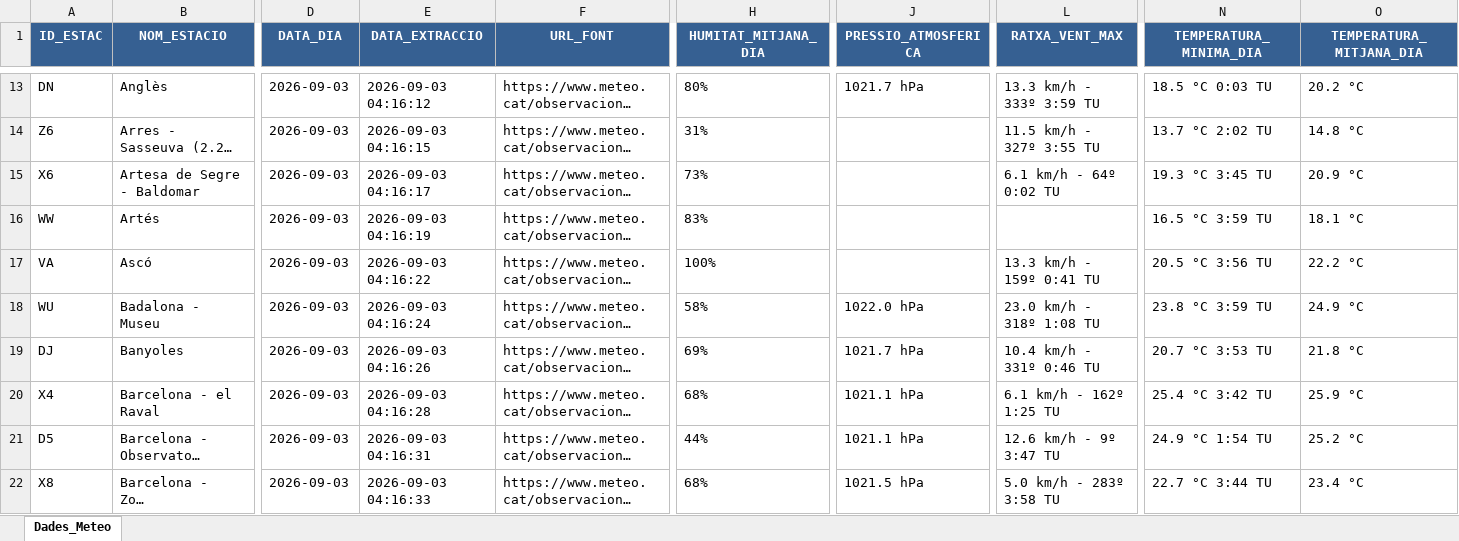
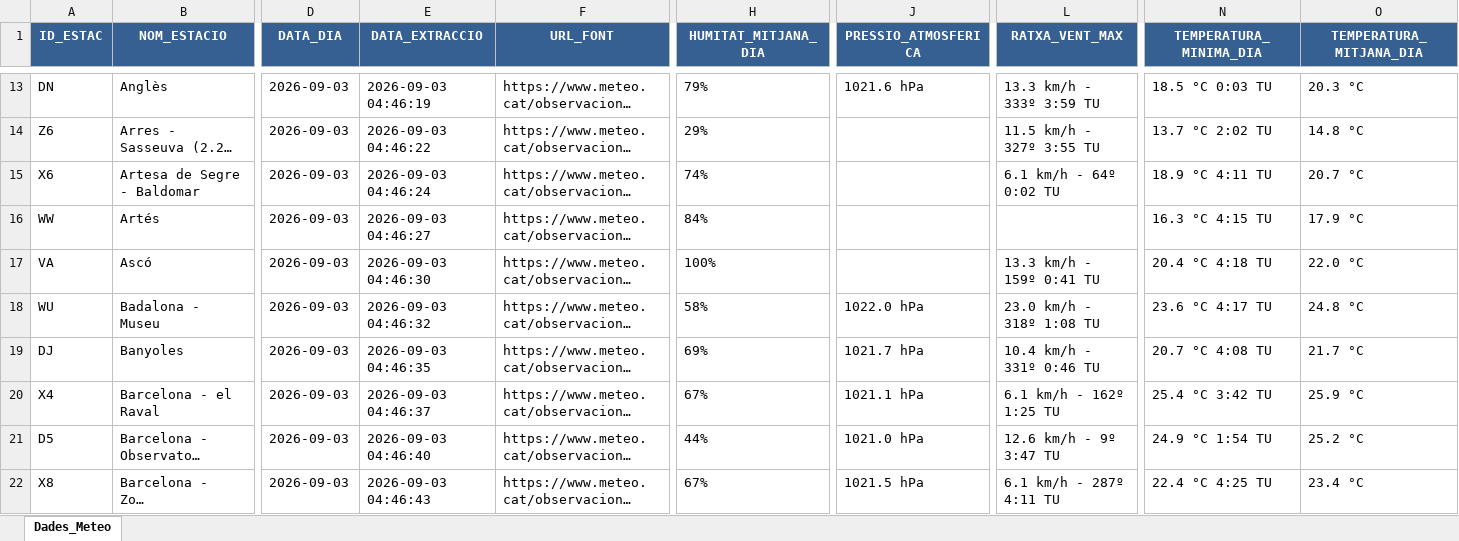
Before and after one commit to joandecorts/getdailydate, an Excel workbook: src/data/resum_diari_meteocat.xlsx, sheet Dades_Meteo, drawn as a sheet; only a part is shown, gaps mark what is left out; long unchanged cells end in …; values as stored, in another font and other column widths than the file's, no borders; the diff covers the shown part only; the diff names each change by its address in the sheet, - before the commit and + after, or states it on an @@ line.

```diff
--- a/src/data/resum_diari_meteocat.xlsx (sheet Dades_Meteo)
+++ b/src/data/resum_diari_meteocat.xlsx (sheet Dades_Meteo)
-E13 (DATA_EXTRACCIO): 2026-09-03 04:16:12
+E13 (DATA_EXTRACCIO): 2026-09-03 04:46:19
-H13 (HUMITAT_MITJANA_DIA): 80%
+H13 (HUMITAT_MITJANA_DIA): 79%
-J13 (PRESSIO_ATMOSFERICA): 1021.7 hPa
+J13 (PRESSIO_ATMOSFERICA): 1021.6 hPa
-O13 (TEMPERATURA_MITJANA_DIA): 20.2 °C
+O13 (TEMPERATURA_MITJANA_DIA): 20.3 °C
-E14 (DATA_EXTRACCIO): 2026-09-03 04:16:15
+E14 (DATA_EXTRACCIO): 2026-09-03 04:46:22
-H14 (HUMITAT_MITJANA_DIA): 31%
+H14 (HUMITAT_MITJANA_DIA): 29%
-E15 (DATA_EXTRACCIO): 2026-09-03 04:16:17
+E15 (DATA_EXTRACCIO): 2026-09-03 04:46:24
-H15 (HUMITAT_MITJANA_DIA): 73%
+H15 (HUMITAT_MITJANA_DIA): 74%
-N15 (TEMPERATURA_MINIMA_DIA): 19.3 °C 3:45 TU
+N15 (TEMPERATURA_MINIMA_DIA): 18.9 °C 4:11 TU
-O15 (TEMPERATURA_MITJANA_DIA): 20.9 °C
+O15 (TEMPERATURA_MITJANA_DIA): 20.7 °C
-E16 (DATA_EXTRACCIO): 2026-09-03 04:16:19
+E16 (DATA_EXTRACCIO): 2026-09-03 04:46:27
-H16 (HUMITAT_MITJANA_DIA): 83%
+H16 (HUMITAT_MITJANA_DIA): 84%
-N16 (TEMPERATURA_MINIMA_DIA): 16.5 °C 3:59 TU
+N16 (TEMPERATURA_MINIMA_DIA): 16.3 °C 4:15 TU
-O16 (TEMPERATURA_MITJANA_DIA): 18.1 °C
+O16 (TEMPERATURA_MITJANA_DIA): 17.9 °C
-E17 (DATA_EXTRACCIO): 2026-09-03 04:16:22
+E17 (DATA_EXTRACCIO): 2026-09-03 04:46:30
-N17 (TEMPERATURA_MINIMA_DIA): 20.5 °C 3:56 TU
+N17 (TEMPERATURA_MINIMA_DIA): 20.4 °C 4:18 TU
-O17 (TEMPERATURA_MITJANA_DIA): 22.2 °C
+O17 (TEMPERATURA_MITJANA_DIA): 22.0 °C
-E18 (DATA_EXTRACCIO): 2026-09-03 04:16:24
+E18 (DATA_EXTRACCIO): 2026-09-03 04:46:32
-N18 (TEMPERATURA_MINIMA_DIA): 23.8 °C 3:59 TU
+N18 (TEMPERATURA_MINIMA_DIA): 23.6 °C 4:17 TU
-O18 (TEMPERATURA_MITJANA_DIA): 24.9 °C
+O18 (TEMPERATURA_MITJANA_DIA): 24.8 °C
-E19 (DATA_EXTRACCIO): 2026-09-03 04:16:26
+E19 (DATA_EXTRACCIO): 2026-09-03 04:46:35
-N19 (TEMPERATURA_MINIMA_DIA): 20.7 °C 3:53 TU
+N19 (TEMPERATURA_MINIMA_DIA): 20.7 °C 4:08 TU
-O19 (TEMPERATURA_MITJANA_DIA): 21.8 °C
+O19 (TEMPERATURA_MITJANA_DIA): 21.7 °C
-E20 (DATA_EXTRACCIO): 2026-09-03 04:16:28
+E20 (DATA_EXTRACCIO): 2026-09-03 04:46:37
-H20 (HUMITAT_MITJANA_DIA): 68%
+H20 (HUMITAT_MITJANA_DIA): 67%
-E21 (DATA_EXTRACCIO): 2026-09-03 04:16:31
+E21 (DATA_EXTRACCIO): 2026-09-03 04:46:40
-J21 (PRESSIO_ATMOSFERICA): 1021.1 hPa
+J21 (PRESSIO_ATMOSFERICA): 1021.0 hPa
-E22 (DATA_EXTRACCIO): 2026-09-03 04:16:33
+E22 (DATA_EXTRACCIO): 2026-09-03 04:46:43
-H22 (HUMITAT_MITJANA_DIA): 68%
+H22 (HUMITAT_MITJANA_DIA): 67%
-L22 (RATXA_VENT_MAX): 5.0 km/h - 283º 3:58 TU
+L22 (RATXA_VENT_MAX): 6.1 km/h - 287º 4:11 TU
-N22 (TEMPERATURA_MINIMA_DIA): 22.7 °C 3:44 TU
+N22 (TEMPERATURA_MINIMA_DIA): 22.4 °C 4:25 TU
```
Also changed, not shown: 534 edited cells elsewhere in this sheet, 3 other files.
